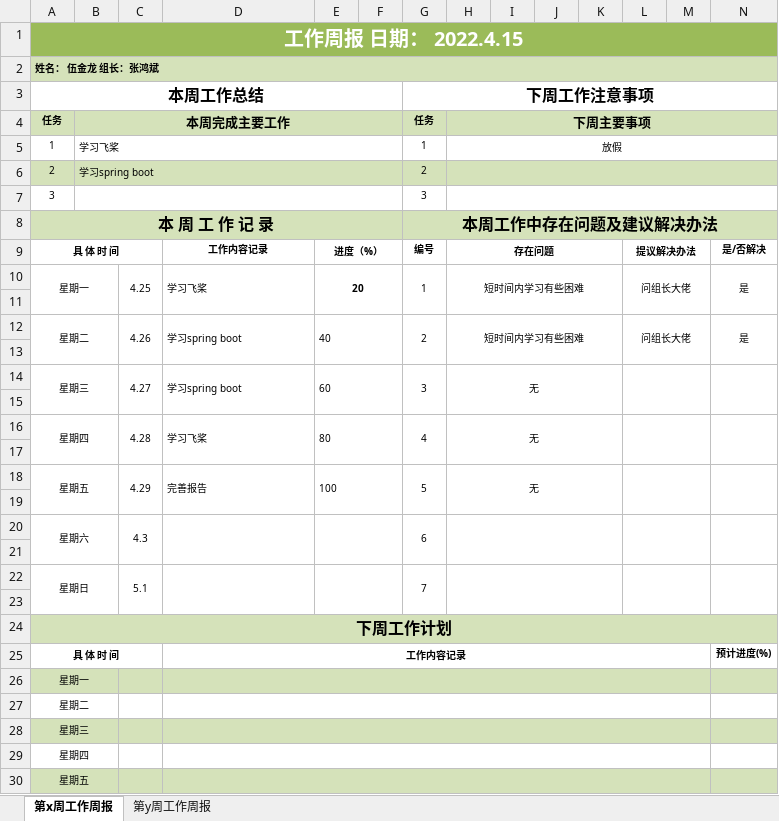
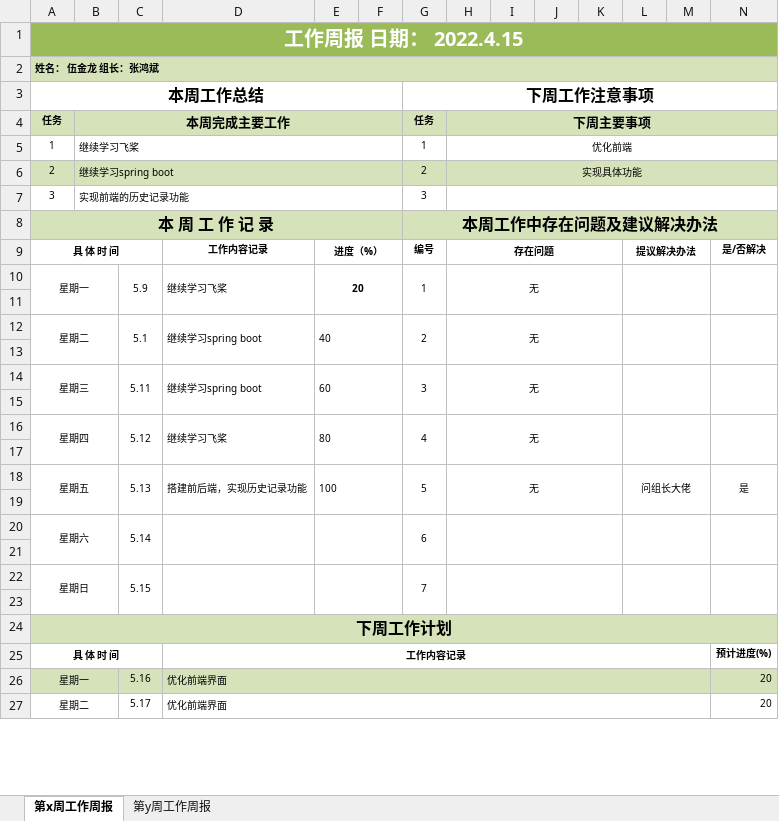
Before and after one commit to AzureStarz/IDPhotoProductionPlatform, an Excel workbook: weeklyReport/伍金龙/周工作总结.xlsx, sheet 第x周工作周报, drawn as a sheet; only a part is shown; values as stored, in another font and other column widths than the file's, no borders; removed rows and columns are numbered as before the commit, all else as after; the diff covers the shown part only; the diff names each change by its address in the sheet, - before the commit and + after, or states it on an @@ line.

Commit message:
Add files via upload

```diff
--- a/weeklyReport/伍金龙/周工作总结.xlsx (sheet 第x周工作周报)
+++ b/weeklyReport/伍金龙/周工作总结.xlsx (sheet 第x周工作周报)
-B5: 学习飞桨
+B5: 继续学习飞桨
-H5: 放假
+H5: 优化前端
-B6: 学习spring boot
+B6: 继续学习spring boot
-H6: (empty)
+H6: 实现具体功能
-B7: (empty)
+B7: 实现前端的历史记录功能
-C10: 4.25
+C10: 5.9
-D10: 学习飞桨
+D10: 继续学习飞桨
-H10: 短时间内学习有些困难
+H10: 无
-L10: 问组长大佬
+L10: (empty)
-N10: 是
+N10: (empty)
-C12: 4.26
+C12: 5.1
-D12: 学习spring boot
+D12: 继续学习spring boot
-H12: 短时间内学习有些困难
+H12: 无
-L12: 问组长大佬
+L12: (empty)
-N12: 是
+N12: (empty)
-C14: 4.27
+C14: 5.11
-D14: 学习spring boot
+D14: 继续学习spring boot
-C16: 4.28
+C16: 5.12
-D16: 学习飞桨
+D16: 继续学习飞桨
-C18: 4.29
+C18: 5.13
-D18: 完善报告
+D18: 搭建前后端，实现历史记录功能
-L18: (empty)
+L18: 问组长大佬
-N18: (empty)
+N18: 是
-C20: 4.3
+C20: 5.14
-C22: 5.1
+C22: 5.15
-row 26: 星期一
-row 27: 星期二
-row 28: 星期三
-row 29: 星期四
-row 30: 星期五
+row 26: 星期一 |  | 5.16 | 优化前端界面 |  |  |  |  |  |  |  |  |  | 20
+row 27: 星期二 |  | 5.17 | 优化前端界面 |  |  |  |  |  |  |  |  |  | 20
```
Also changed, not shown: 3 added rows and 3 edited cells elsewhere in this sheet.
